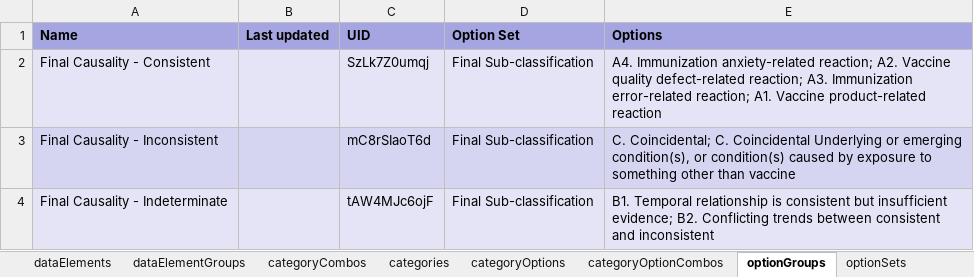
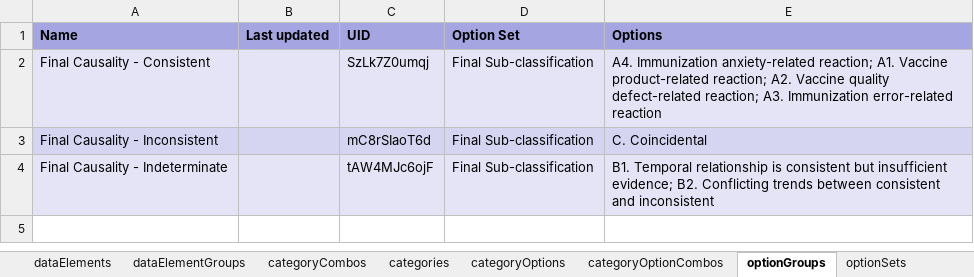
Before and after one commit to dhis2/metadata-package-development, an Excel workbook: metadata/AEFI/AEFI_TRACKER_V1_DHIS2.34/reference.xlsx, sheet optionGroups, drawn as a sheet; values as stored, in another font and other column widths than the file's, no borders; the diff names each change by its address in the sheet, - before the commit and + after, or states it on an @@ line.

```diff
--- a/metadata/AEFI/AEFI_TRACKER_V1_DHIS2.34/reference.xlsx (sheet optionGroups)
+++ b/metadata/AEFI/AEFI_TRACKER_V1_DHIS2.34/reference.xlsx (sheet optionGroups)
-E2 (Options): …anxiety-related reaction; A2. Vaccine quality defect-related reaction; A3. Immunization error-related reaction; A1. Vaccine product-related reaction
+E2 (Options): …anxiety-related reaction; A1. Vaccine product-related reaction; A2. Vaccine quality defect-related reaction; A3. Immunization error-related reaction
-E3 (Options): C. Coincidental; C. Coincidental Underlying or emerging condition(s), or condition(s) caused by exposure to something other than vaccine
+E3 (Options): C. Coincidental
```
Also changed, not shown: sheet dataElementGroups, sheet dashboardItems, sheet trackedEntityAttributes, sheet dataElements, sheet programTrackedEntityAttributes, sheet Package info, 3 more sheets, other sheet tabs, metadata/AEFI/AEFI_TRACKER_V1_DHIS2.33/reference.xlsx, metadata/AEFI/AEFI_TRACKER_V1_DHIS2.35/reference.xlsx, 6 other files.
